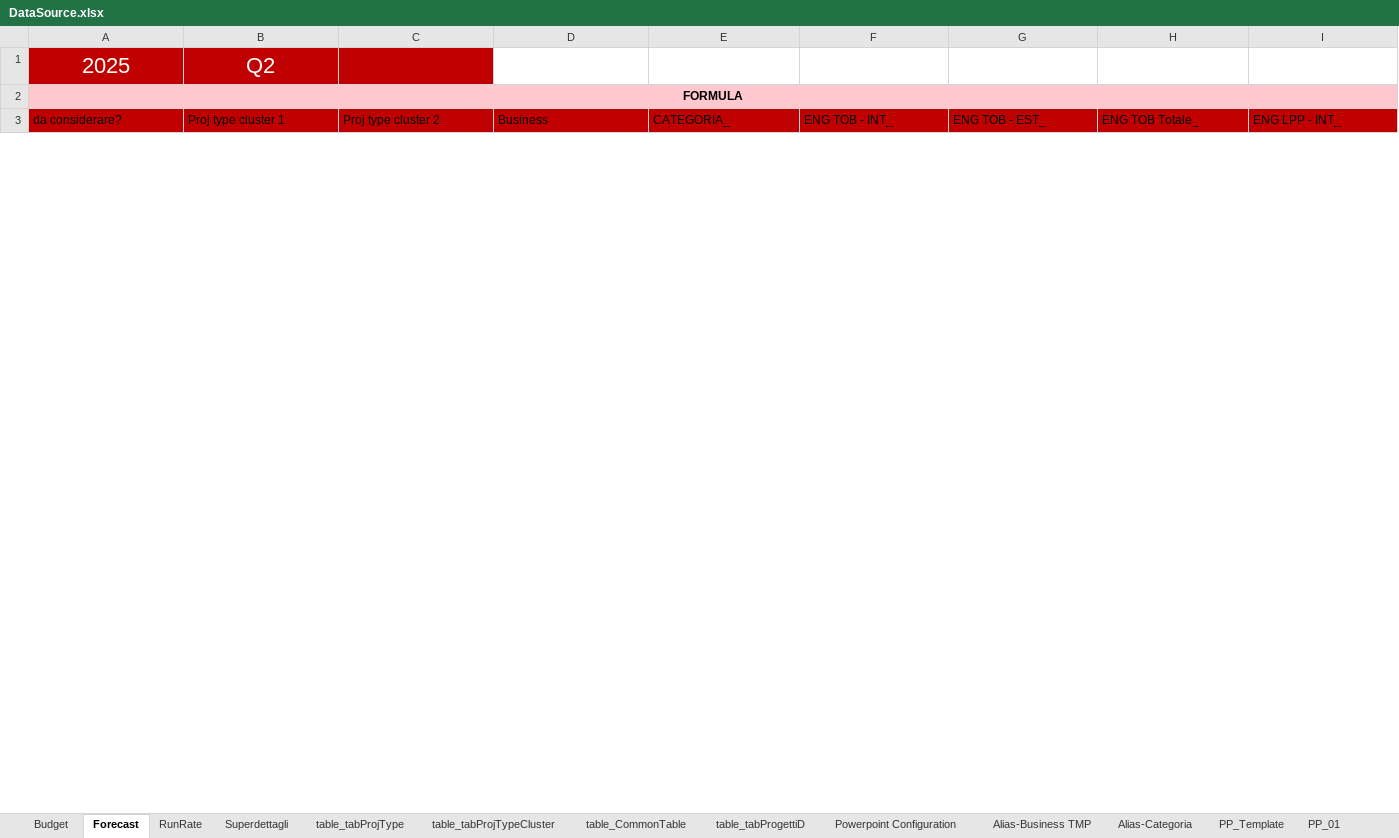
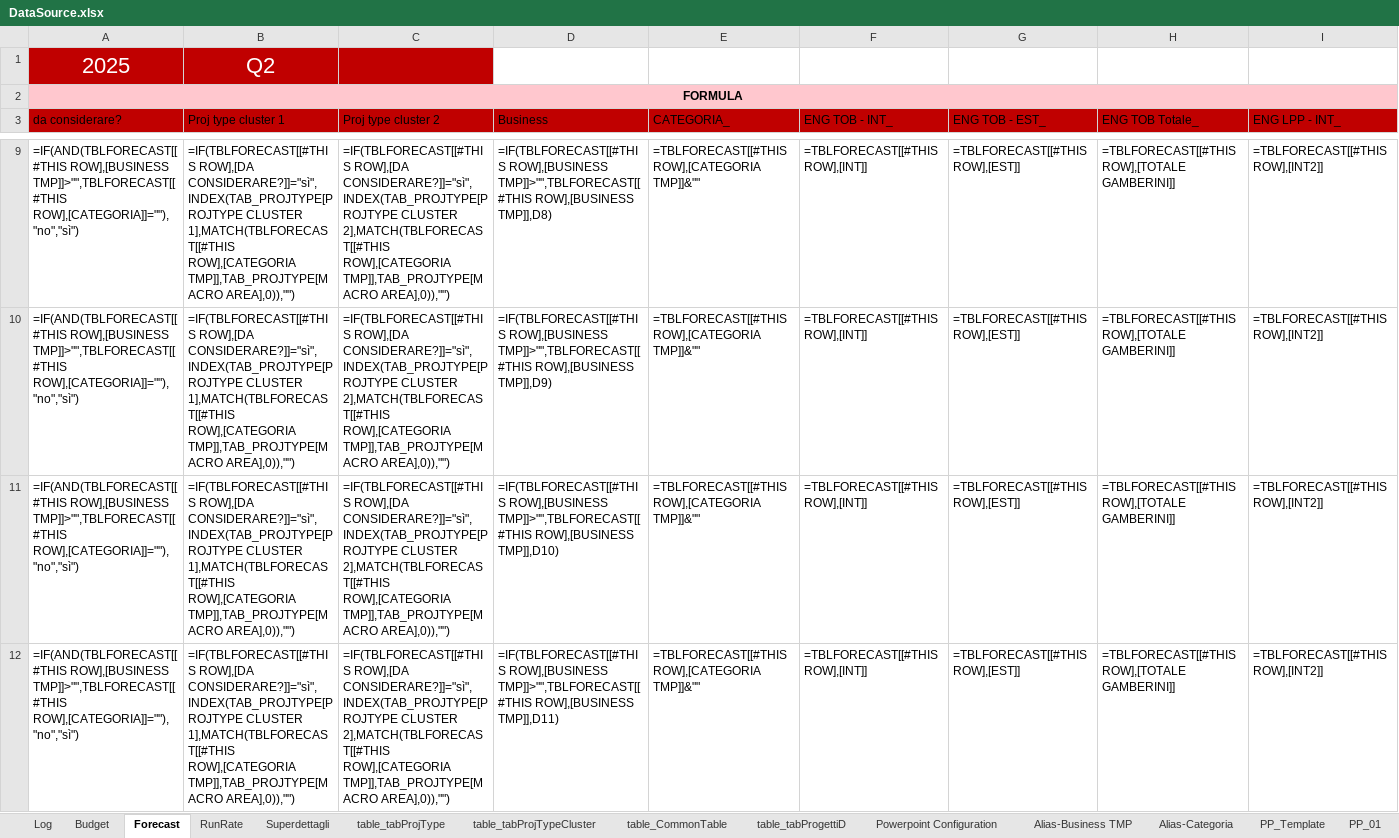
Before and after one commit to michelefosco/GDPptGenerator, an Excel workbook: Solution/FilesEditor.Tests/TestFiles/DataSourceFolder/DataSource.xlsx, sheet Forecast, drawn as a sheet; only a part is shown, gaps mark what is left out; values as stored, in another font and other column widths than the file's, no borders; formulas without a stored value are shown as written; table styles not drawn; rows hold the shown columns only; the diff covers the shown part only; the diff names each change by its address in the sheet, - before the commit and + after, or states it on an @@ line.

```diff
--- a/Solution/FilesEditor.Tests/TestFiles/DataSourceFolder/DataSource.xlsx (sheet Forecast)
+++ b/Solution/FilesEditor.Tests/TestFiles/DataSourceFolder/DataSource.xlsx (sheet Forecast)
+sheet tab: Log
+row 9: =IF(AND(TBLFORECAST[[#THIS ROW],[BUSINESS TMP]]>"",TBLFORECAST[[#THIS ROW],[CATEGORIA]]=""),"no","sì") | =IF(TBLFORECAST[[#THIS ROW],[DA CONSIDERARE?]]="sì",INDEX(TAB_PROJTYPE[PROJTYPE CLUSTER 1],MATCH(TBLFORECAST[[#THIS ROW],[CATEGORIA TMP]],TAB_PROJTYPE[MACRO AREA],0)),"") | =IF(TBLFORECAST[[#THIS ROW],[DA CONSIDERARE?]]="sì",INDEX(TAB_PROJTYPE[PROJTYPE CLUSTER 2],MATCH(TBLFORECAST[[#THIS ROW],[CATEGORIA TMP]],TAB_PROJTYPE[MACRO AREA],0)),"") | =IF(TBLFORECAST[[#THIS ROW],[BUSINESS TMP]]>"",TBLFORECAST[[#THIS ROW],[BUSINESS TMP]],D8) | =TBLFORECAST[[#THIS ROW],[CATEGORIA TMP]]&"" | =TBLFORECAST[[#THIS ROW],[INT]] | =TBLFORECAST[[#THIS ROW],[EST]] | =TBLFORECAST[[#THIS ROW],[TOTALE GAMBERINI]] | =TBLFORECAST[[#THIS ROW],[INT2]]
+row 10: =IF(AND(TBLFORECAST[[#THIS ROW],[BUSINESS TMP]]>"",TBLFORECAST[[#THIS ROW],[CATEGORIA]]=""),"no","sì") | =IF(TBLFORECAST[[#THIS ROW],[DA CONSIDERARE?]]="sì",INDEX(TAB_PROJTYPE[PROJTYPE CLUSTER 1],MATCH(TBLFORECAST[[#THIS ROW],[CATEGORIA TMP]],TAB_PROJTYPE[MACRO AREA],0)),"") | =IF(TBLFORECAST[[#THIS ROW],[DA CONSIDERARE?]]="sì",INDEX(TAB_PROJTYPE[PROJTYPE CLUSTER 2],MATCH(TBLFORECAST[[#THIS ROW],[CATEGORIA TMP]],TAB_PROJTYPE[MACRO AREA],0)),"") | =IF(TBLFORECAST[[#THIS ROW],[BUSINESS TMP]]>"",TBLFORECAST[[#THIS ROW],[BUSINESS TMP]],D9) | =TBLFORECAST[[#THIS ROW],[CATEGORIA TMP]]&"" | =TBLFORECAST[[#THIS ROW],[INT]] | =TBLFORECAST[[#THIS ROW],[EST]] | =TBLFORECAST[[#THIS ROW],[TOTALE GAMBERINI]] | =TBLFORECAST[[#THIS ROW],[INT2]]
+row 11: =IF(AND(TBLFORECAST[[#THIS ROW],[BUSINESS TMP]]>"",TBLFORECAST[[#THIS ROW],[CATEGORIA]]=""),"no","sì") | =IF(TBLFORECAST[[#THIS ROW],[DA CONSIDERARE?]]="sì",INDEX(TAB_PROJTYPE[PROJTYPE CLUSTER 1],MATCH(TBLFORECAST[[#THIS ROW],[CATEGORIA TMP]],TAB_PROJTYPE[MACRO AREA],0)),"") | =IF(TBLFORECAST[[#THIS ROW],[DA CONSIDERARE?]]="sì",INDEX(TAB_PROJTYPE[PROJTYPE CLUSTER 2],MATCH(TBLFORECAST[[#THIS ROW],[CATEGORIA TMP]],TAB_PROJTYPE[MACRO AREA],0)),"") | =IF(TBLFORECAST[[#THIS ROW],[BUSINESS TMP]]>"",TBLFORECAST[[#THIS ROW],[BUSINESS TMP]],D10) | =TBLFORECAST[[#THIS ROW],[CATEGORIA TMP]]&"" | =TBLFORECAST[[#THIS ROW],[INT]] | =TBLFORECAST[[#THIS ROW],[EST]] | =TBLFORECAST[[#THIS ROW],[TOTALE GAMBERINI]] | =TBLFORECAST[[#THIS ROW],[INT2]]
+row 12: =IF(AND(TBLFORECAST[[#THIS ROW],[BUSINESS TMP]]>"",TBLFORECAST[[#THIS ROW],[CATEGORIA]]=""),"no","sì") | =IF(TBLFORECAST[[#THIS ROW],[DA CONSIDERARE?]]="sì",INDEX(TAB_PROJTYPE[PROJTYPE CLUSTER 1],MATCH(TBLFORECAST[[#THIS ROW],[CATEGORIA TMP]],TAB_PROJTYPE[MACRO AREA],0)),"") | =IF(TBLFORECAST[[#THIS ROW],[DA CONSIDERARE?]]="sì",INDEX(TAB_PROJTYPE[PROJTYPE CLUSTER 2],MATCH(TBLFORECAST[[#THIS ROW],[CATEGORIA TMP]],TAB_PROJTYPE[MACRO AREA],0)),"") | =IF(TBLFORECAST[[#THIS ROW],[BUSINESS TMP]]>"",TBLFORECAST[[#THIS ROW],[BUSINESS TMP]],D11) | =TBLFORECAST[[#THIS ROW],[CATEGORIA TMP]]&"" | =TBLFORECAST[[#THIS ROW],[INT]] | =TBLFORECAST[[#THIS ROW],[EST]] | =TBLFORECAST[[#THIS ROW],[TOTALE GAMBERINI]] | =TBLFORECAST[[#THIS ROW],[INT2]]
```
Also changed, not shown: 8 added rows and 1 removed row elsewhere in this sheet, sheet Superdettagli, sheet Budget, sheet RunRate, formulas that keep their value, charts or pictures, Solution/PptGeneratorGUI/DataSourceFolder/DataSource.xlsx, 13 other files.
